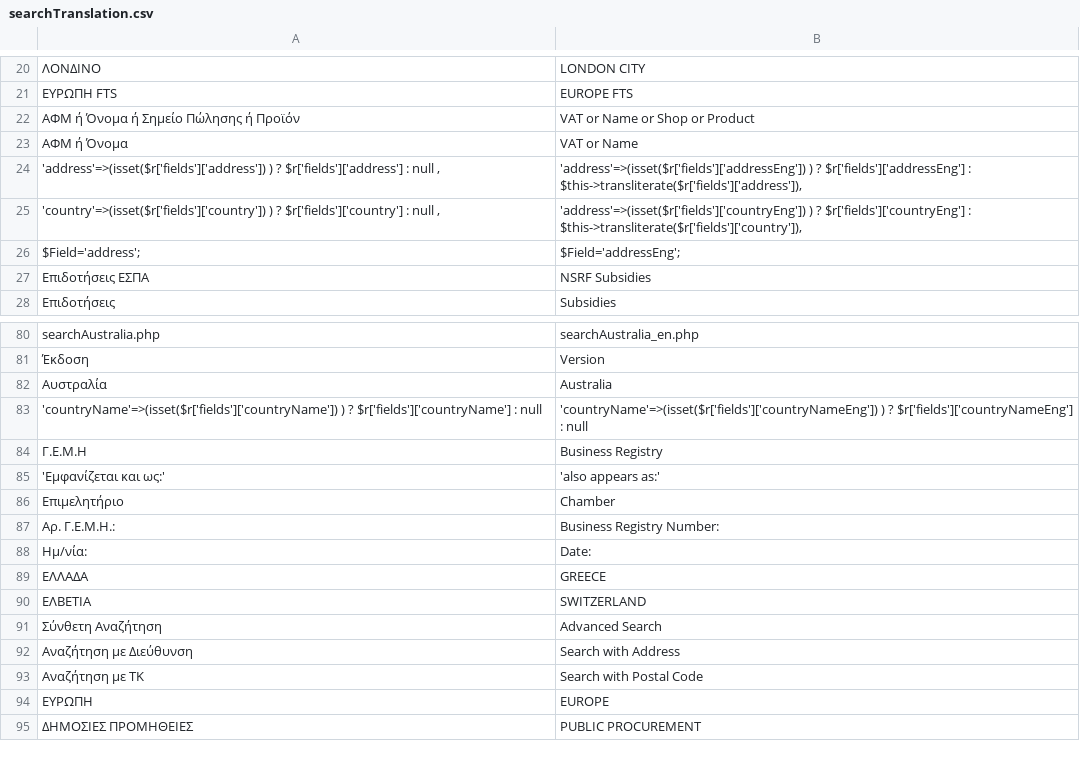
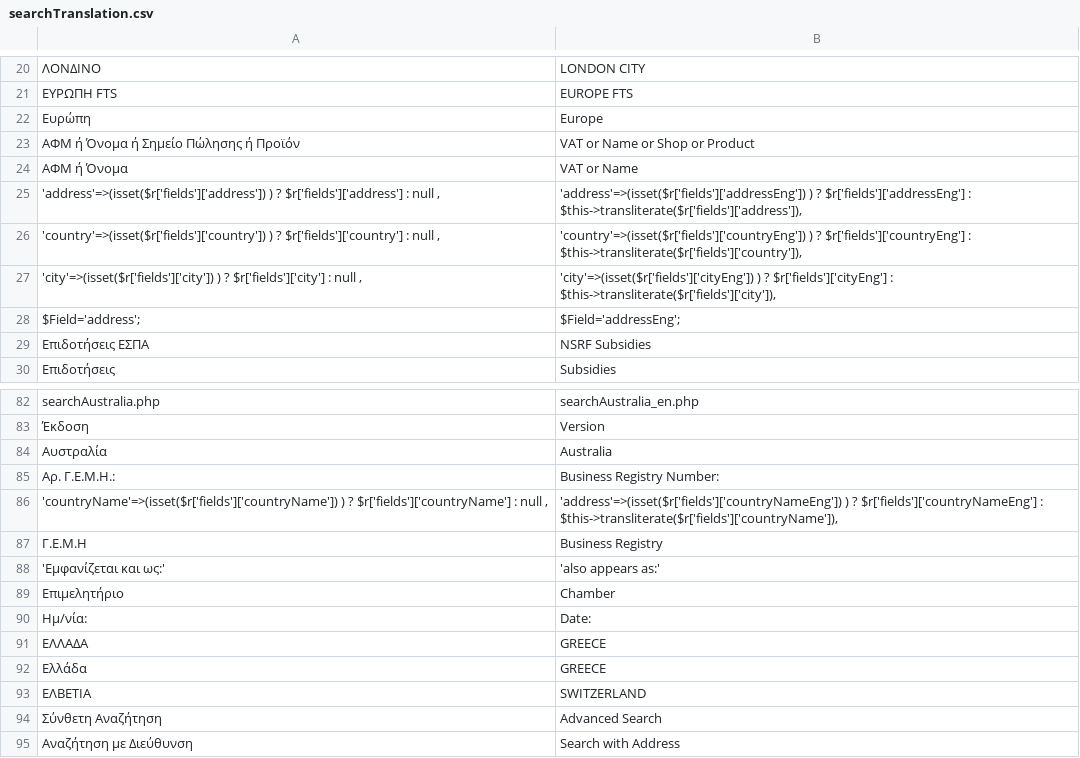
Before and after one commit to dimneg/searchOPJ, a CSV file: searchTranslation.csv, drawn as a sheet; only a part is shown, gaps mark what is left out; the shorter side is filled out with more unchanged rows; addresses are those after the commit; the diff names each change by its address in the sheet, - before the commit and + after, or states it on an @@ line.

```diff
--- a/searchTranslation.csv
+++ b/searchTranslation.csv
+row 22: Ευρώπη | Europe
-B26: 'address'=>(isset($r['fields']['countryEng']) ) ?…
+B26: 'country'=>(isset($r['fields']['countryEng']) ) ?…
+row 27: 'city'=>(isset($r['fields']['city']) ) ? $r['fields']['city'] : null , | 'city'=>(isset($r['fields']['cityEng']) ) ? $r['fields']['cityEng'] : $this->transliterate($r['fields']['city']),
@@ row 87 moved to row 85: Αρ. Γ.Ε.Μ.Η.: @@
-A86: …: null
+A86: …: null ,
-B86: 'countryName'=>(isset($r['fields']['countryNameEng']) ) ? $r['fields']['countryNameEng'] : null
+B86: 'address'=>(isset($r['fields']['countryNameEng']) ) ? $r['fields']['countryNameEng'] : $this->transliterate($r['fields']['countryName']),
+row 92: Ελλάδα | GREECE
```
Also changed, not shown: 2 other files.
